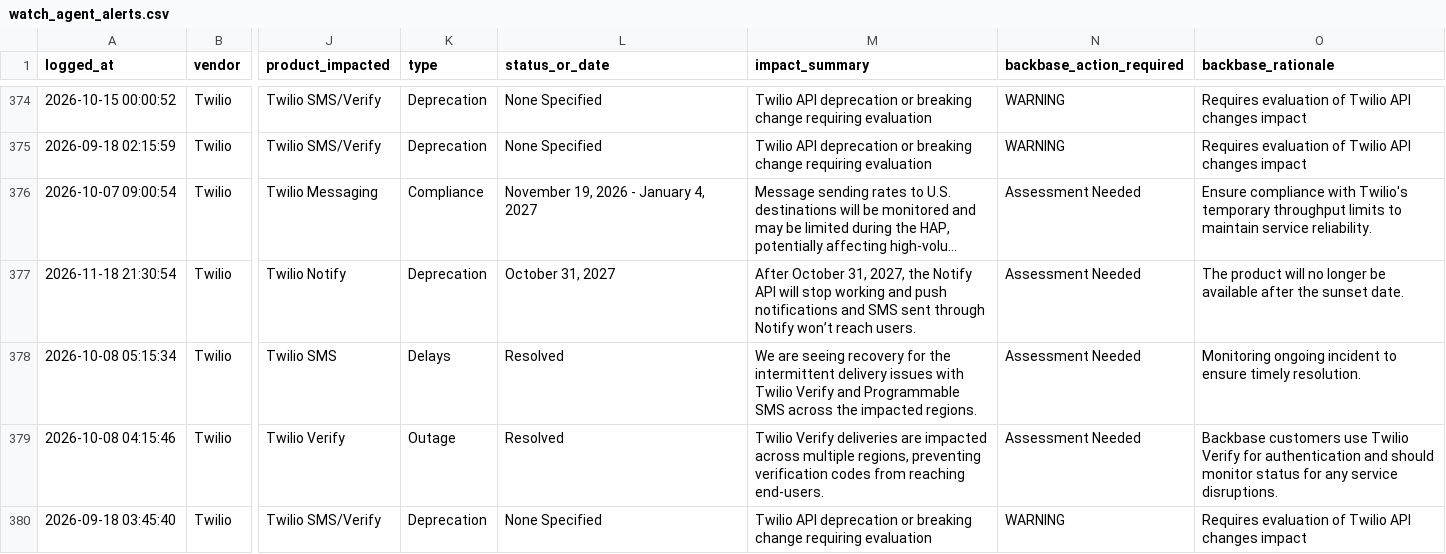
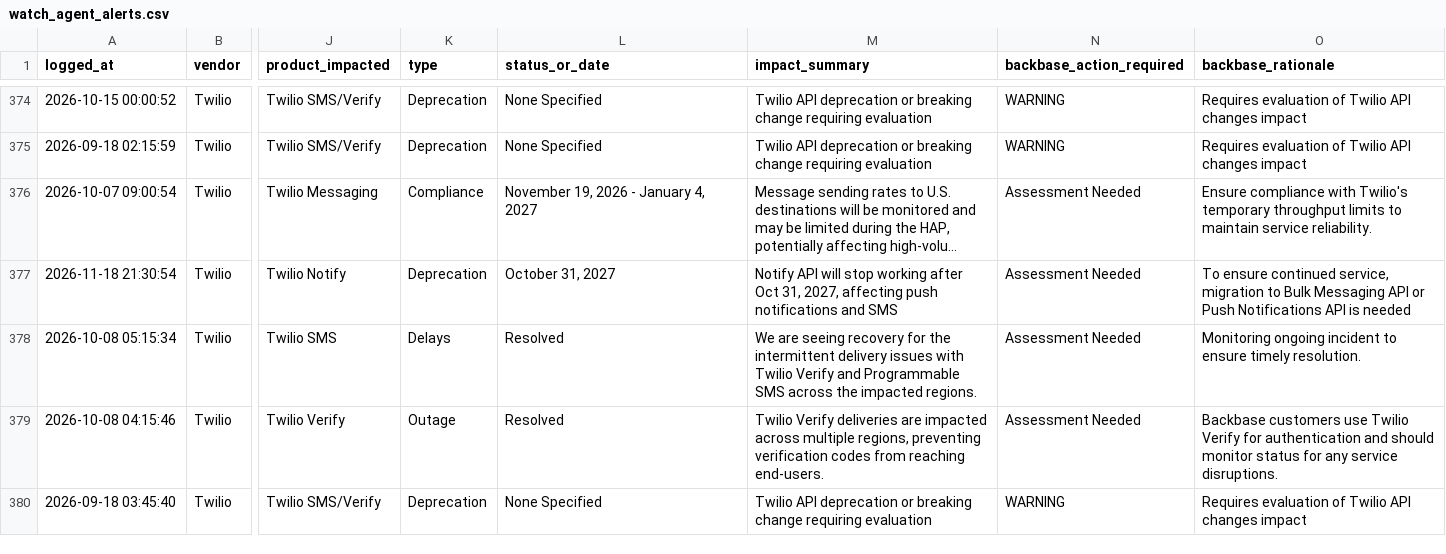
Before and after one commit to abhishek883388/ai_watch_marketplace, a CSV file: watch_agent_alerts.csv, drawn as a sheet; only a part is shown, gaps mark what is left out; long unchanged cells end in …; the diff names each change by its address in the sheet, - before the commit and + after, or states it on an @@ line.

```diff
--- a/watch_agent_alerts.csv
+++ b/watch_agent_alerts.csv
-M377 (impact_summary): After October 31, 2027, the Notify API will stop working and push notifications and SMS sent through Notify won’t reach users.
+M377 (impact_summary): Notify API will stop working after Oct 31, 2027, affecting push notifications and SMS
-O377 (backbase_rationale): The product will no longer be available after the sunset date.
+O377 (backbase_rationale): To ensure continued service, migration to Bulk Messaging API or Push Notifications API is needed
```
Also changed, not shown: zendesk_watch_agent_alerts.csv.
